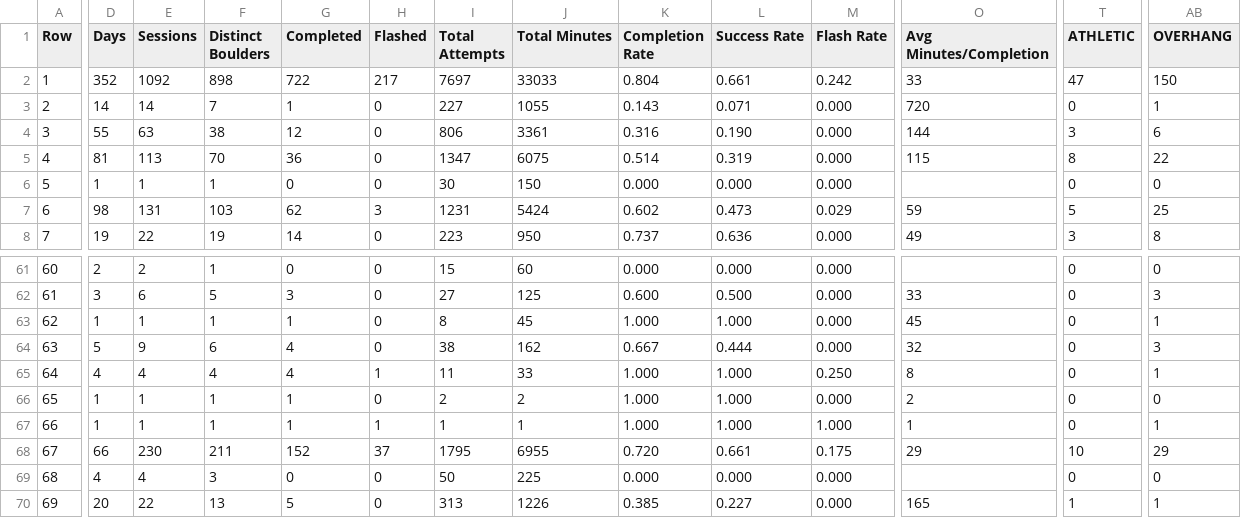
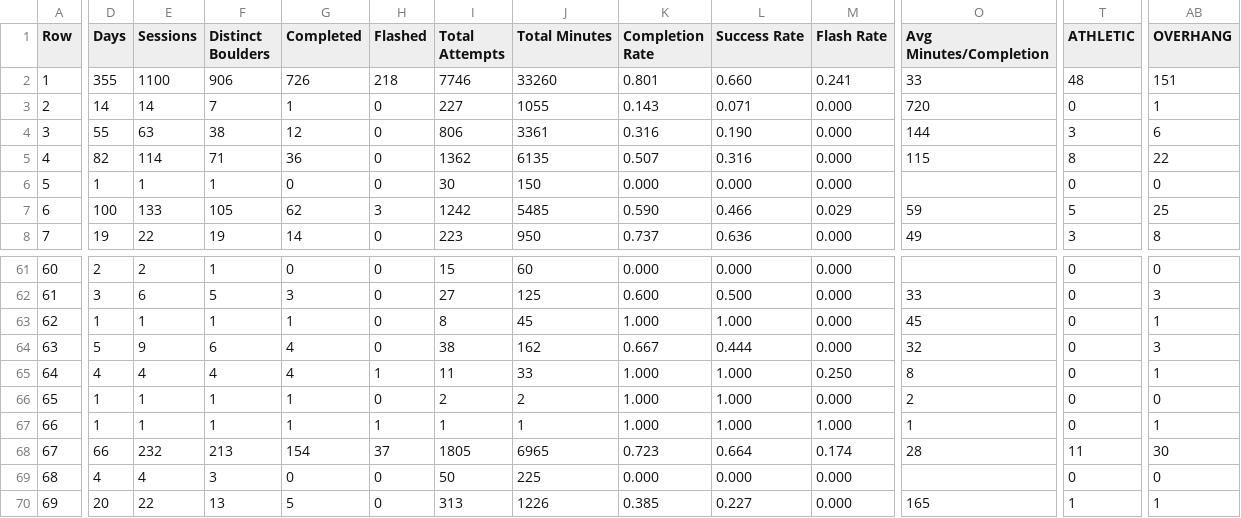
Before and after one commit to Connor-R/connor-r.github.io, a CSV file: csvs/boulders_yearlyBreakdown.csv, drawn as a sheet; only a part is shown, gaps mark what is left out; the diff covers the shown part only; the diff names each change by its address in the sheet, - before the commit and + after, or states it on an @@ line.

```diff
--- a/csvs/boulders_yearlyBreakdown.csv
+++ b/csvs/boulders_yearlyBreakdown.csv
-D2 (Days): 352
+D2 (Days): 355
-E2 (Sessions): 1092
+E2 (Sessions): 1100
-F2 (Distinct Boulders): 898
+F2 (Distinct Boulders): 906
-G2 (Completed): 722
+G2 (Completed): 726
-H2 (Flashed): 217
+H2 (Flashed): 218
-I2 (Total Attempts): 7697
+I2 (Total Attempts): 7746
-J2 (Total Minutes): 33033
+J2 (Total Minutes): 33260
-K2 (Completion Rate): 0.804
+K2 (Completion Rate): 0.801
-L2 (Success Rate): 0.661
+L2 (Success Rate): 0.660
-M2 (Flash Rate): 0.242
+M2 (Flash Rate): 0.241
-T2 (ATHLETIC): 47
+T2 (ATHLETIC): 48
-AB2 (OVERHANG): 150
+AB2 (OVERHANG): 151
-D5 (Days): 81
+D5 (Days): 82
-E5 (Sessions): 113
+E5 (Sessions): 114
-F5 (Distinct Boulders): 70
+F5 (Distinct Boulders): 71
-I5 (Total Attempts): 1347
+I5 (Total Attempts): 1362
-J5 (Total Minutes): 6075
+J5 (Total Minutes): 6135
-K5 (Completion Rate): 0.514
+K5 (Completion Rate): 0.507
-L5 (Success Rate): 0.319
+L5 (Success Rate): 0.316
-D7 (Days): 98
+D7 (Days): 100
-E7 (Sessions): 131
+E7 (Sessions): 133
-F7 (Distinct Boulders): 103
+F7 (Distinct Boulders): 105
-I7 (Total Attempts): 1231
+I7 (Total Attempts): 1242
-J7 (Total Minutes): 5424
+J7 (Total Minutes): 5485
-K7 (Completion Rate): 0.602
+K7 (Completion Rate): 0.590
-L7 (Success Rate): 0.473
+L7 (Success Rate): 0.466
-E68 (Sessions): 230
+E68 (Sessions): 232
-F68 (Distinct Boulders): 211
+F68 (Distinct Boulders): 213
-G68 (Completed): 152
+G68 (Completed): 154
-I68 (Total Attempts): 1795
+I68 (Total Attempts): 1805
-J68 (Total Minutes): 6955
+J68 (Total Minutes): 6965
-K68 (Completion Rate): 0.720
+K68 (Completion Rate): 0.723
-L68 (Success Rate): 0.661
+L68 (Success Rate): 0.664
-M68 (Flash Rate): 0.175
+M68 (Flash Rate): 0.174
-O68 (Avg Minutes/Completion): 29
+O68 (Avg Minutes/Completion): 28
-T68 (ATHLETIC): 10
+T68 (ATHLETIC): 11
-AB68 (OVERHANG): 29
+AB68 (OVERHANG): 30
```
Also changed, not shown: 145 edited cells elsewhere in this file, csvs/boulders_completed.csv, csvs/boulders_returnInterest.csv, 4 other files.
